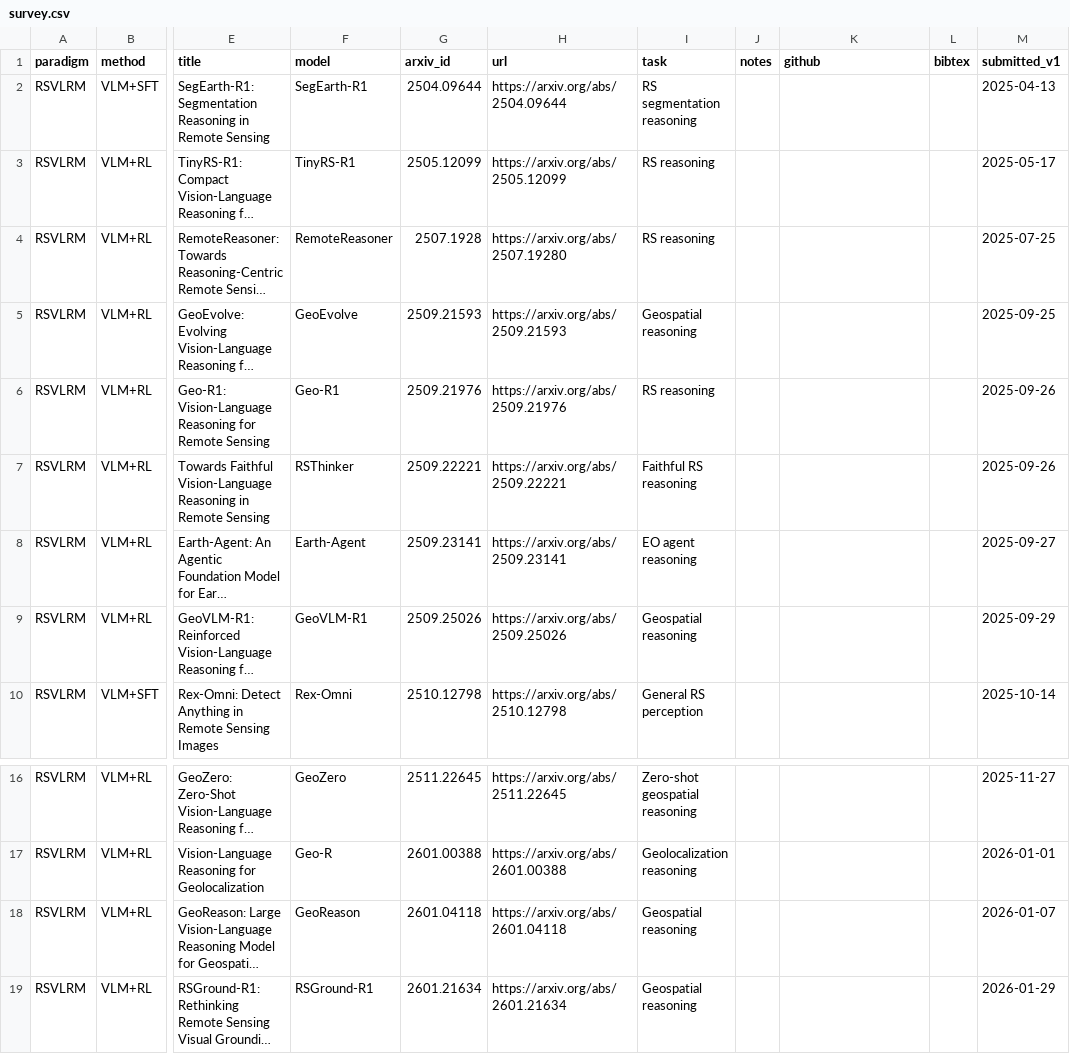
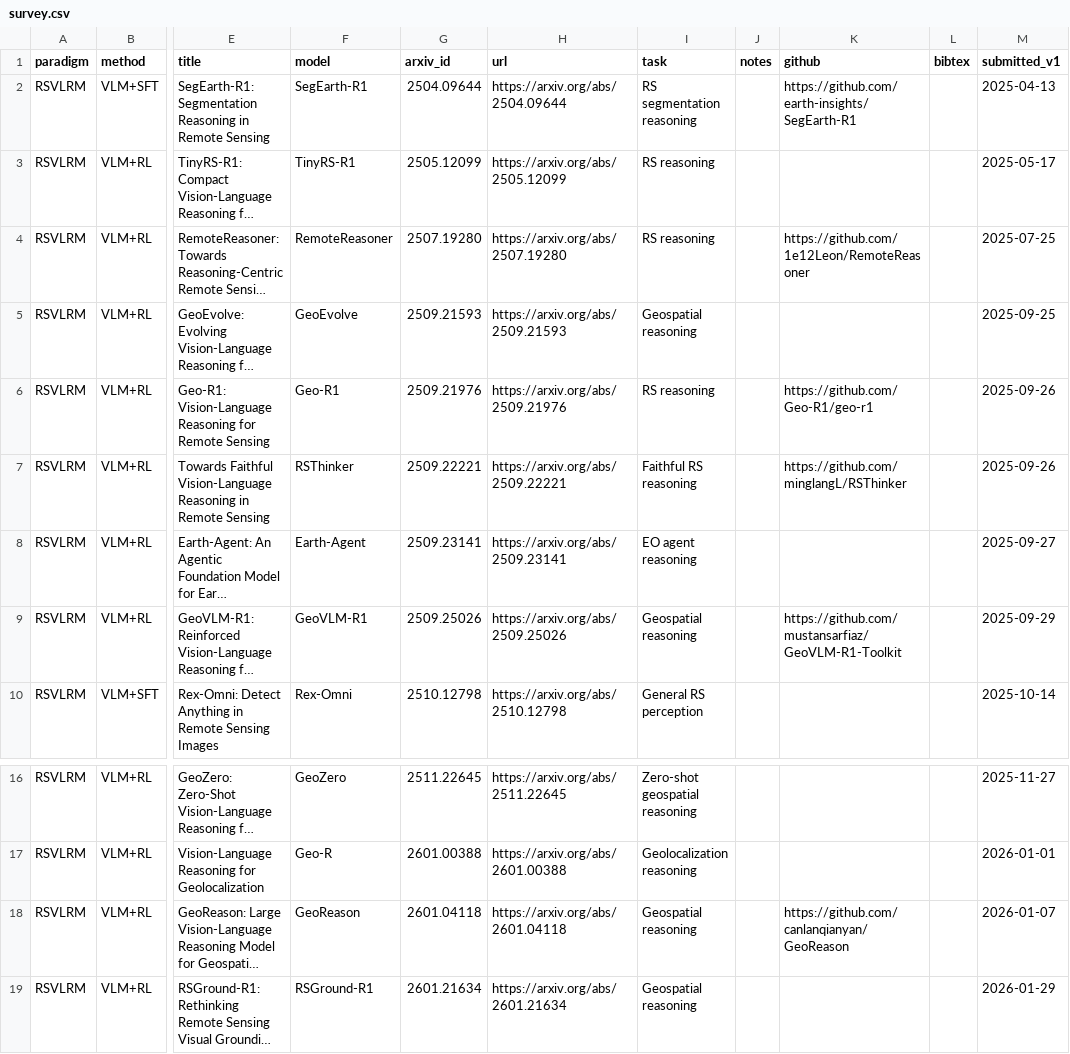
Before and after one commit to ML4Sustain/Awesome-RS-Reasoning-Models, a CSV file: data/survey.csv, drawn as a sheet; only a part is shown, gaps mark what is left out; long unchanged cells end in …; the diff names each change by its address in the sheet, - before the commit and + after, or states it on an @@ line.

Commit message:
feat: expand remote sensing reasoning catalog

```diff
--- a/data/survey.csv
+++ b/data/survey.csv
-K2 (github): (empty)
+K2 (github): https://github.com/earth-insights/SegEarth-R1
-G4 (arxiv_id): 2507.1928
+G4 (arxiv_id): 2507.19280
-K4 (github): (empty)
+K4 (github): https://github.com/1e12Leon/RemoteReasoner
-K6 (github): (empty)
+K6 (github): https://github.com/Geo-R1/geo-r1
-K7 (github): (empty)
+K7 (github): https://github.com/minglangL/RSThinker
-K9 (github): (empty)
+K9 (github): https://github.com/mustansarfiaz/GeoVLM-R1-Toolkit
-K18 (github): (empty)
+K18 (github): https://github.com/canlanqianyan/GeoReason
```
Also changed, not shown: 19 other files.
